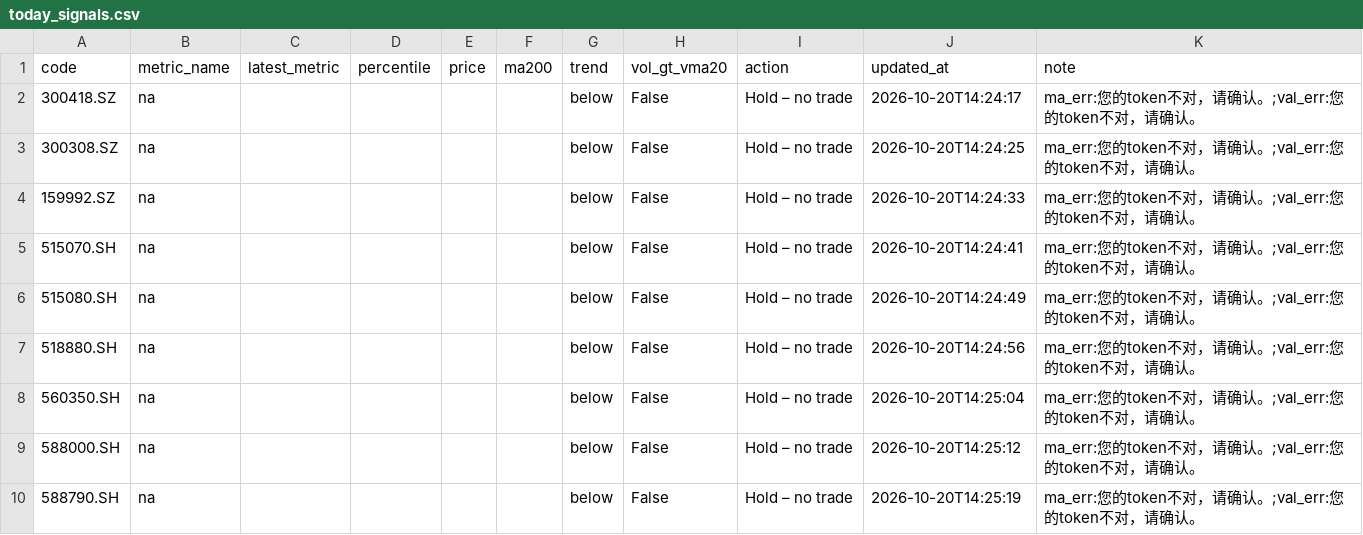
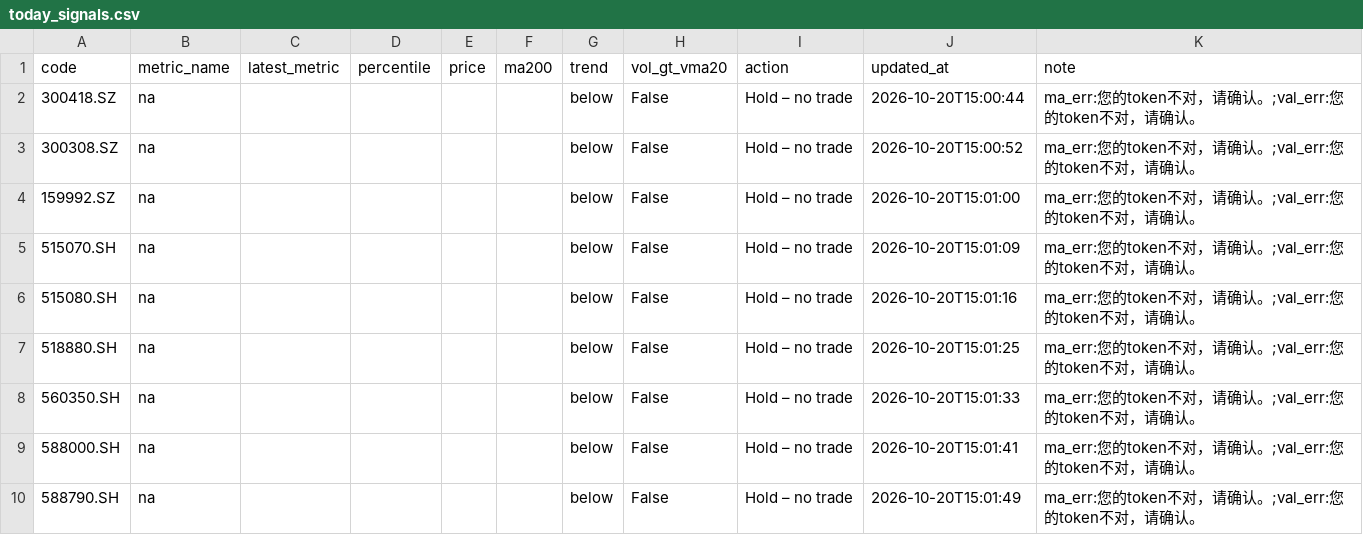
Before and after one commit to wangzjzz/valuation-pipeline, a CSV file: data/today_signals.csv, drawn as a sheet.

```diff
--- a/data/today_signals.csv
+++ b/data/today_signals.csv
@@ -1,10 +1,10 @@
 code,metric_name,latest_metric,percentile,price,ma200,trend,vol_gt_vma20,action,updated_at,note
-300418.SZ,na,,,,,below,False,Hold – no trade,2026-10-20T14:24:17,ma_err:您的token不对，请确认。;val_err:您的token不对，请确认。
-300308.SZ,na,,,,,below,False,Hold – no trade,2026-10-20T14:24:25,ma_err:您的token不对，请确认。;val_err:您的token不对，请确认。
-159992.SZ,na,,,,,below,False,Hold – no trade,2026-10-20T14:24:33,ma_err:您的token不对，请确认。;val_err:您的token不对，请确认。
-515070.SH,na,,,,,below,False,Hold – no trade,2026-10-20T14:24:41,ma_err:您的token不对，请确认。;val_err:您的token不对，请确认。
-515080.SH,na,,,,,below,False,Hold – no trade,2026-10-20T14:24:49,ma_err:您的token不对，请确认。;val_err:您的token不对，请确认。
-518880.SH,na,,,,,below,False,Hold – no trade,2026-10-20T14:24:56,ma_err:您的token不对，请确认。;val_err:您的token不对，请确认。
-560350.SH,na,,,,,below,False,Hold – no trade,2026-10-20T14:25:04,ma_err:您的token不对，请确认。;val_err:您的token不对，请确认。
-588000.SH,na,,,,,below,False,Hold – no trade,2026-10-20T14:25:12,ma_err:您的token不对，请确认。;val_err:您的token不对，请确认。
-588790.SH,na,,,,,below,False,Hold – no trade,2026-10-20T14:25:19,ma_err:您的token不对，请确认。;val_err:您的token不对，请确认。
+300418.SZ,na,,,,,below,False,Hold – no trade,2026-10-20T15:00:44,ma_err:您的token不对，请确认。;val_err:您的token不对，请确认。
+300308.SZ,na,,,,,below,False,Hold – no trade,2026-10-20T15:00:52,ma_err:您的token不对，请确认。;val_err:您的token不对，请确认。
+159992.SZ,na,,,,,below,False,Hold – no trade,2026-10-20T15:01:00,ma_err:您的token不对，请确认。;val_err:您的token不对，请确认。
+515070.SH,na,,,,,below,False,Hold – no trade,2026-10-20T15:01:09,ma_err:您的token不对，请确认。;val_err:您的token不对，请确认。
+515080.SH,na,,,,,below,False,Hold – no trade,2026-10-20T15:01:16,ma_err:您的token不对，请确认。;val_err:您的token不对，请确认。
+518880.SH,na,,,,,below,False,Hold – no trade,2026-10-20T15:01:25,ma_err:您的token不对，请确认。;val_err:您的token不对，请确认。
+560350.SH,na,,,,,below,False,Hold – no trade,2026-10-20T15:01:33,ma_err:您的token不对，请确认。;val_err:您的token不对，请确认。
+588000.SH,na,,,,,below,False,Hold – no trade,2026-10-20T15:01:41,ma_err:您的token不对，请确认。;val_err:您的token不对，请确认。
+588790.SH,na,,,,,below,False,Hold – no trade,2026-10-20T15:01:49,ma_err:您的token不对，请确认。;val_err:您的token不对，请确认。
```
